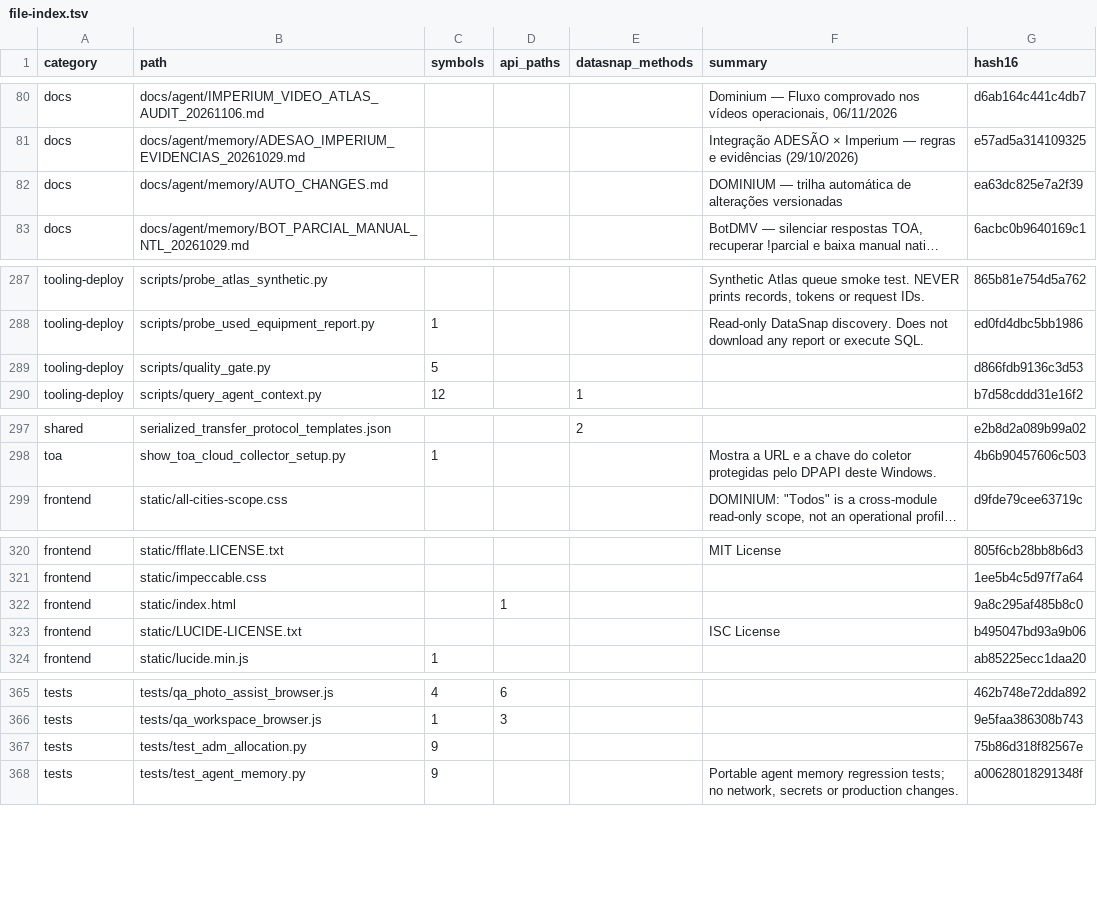
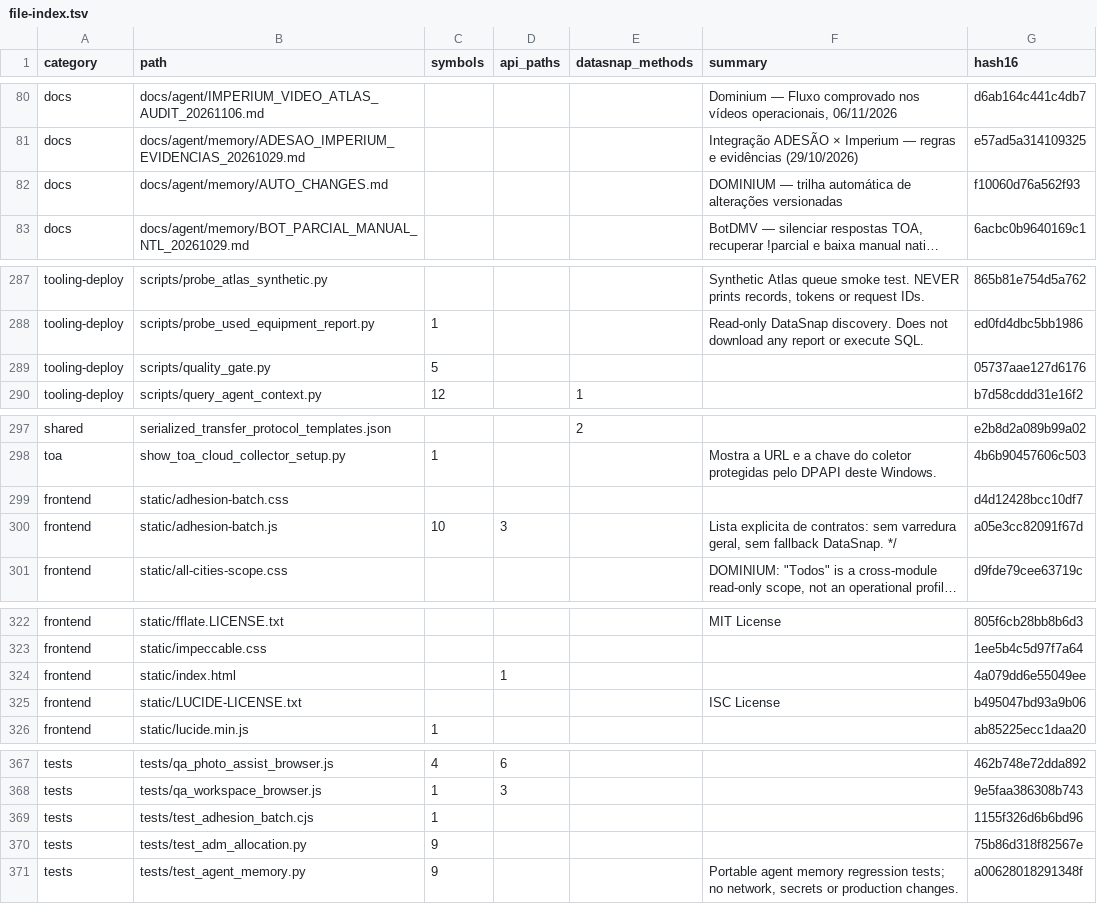
Before and after one commit to clarotechnet/dominium, a TSV file: .dominium/file-index.tsv, drawn as a sheet; only a part is shown, gaps mark what is left out; long unchanged cells end in …; addresses are those after the commit; the diff names each change by its address in the sheet, - before the commit and + after, or states it on an @@ line.

```diff
--- a/.dominium/file-index.tsv
+++ b/.dominium/file-index.tsv
-G82 (hash16): ea63dc825e7a2f39
+G82 (hash16): f10060d76a562f93
-G289 (hash16): d866fdb9136c3d53
+G289 (hash16): 05737aae127d6176
+row 299: frontend | static/adhesion-batch.css |  |  |  |  | d4d12428bcc10df7
+row 300: frontend | static/adhesion-batch.js | 10 | 3 |  | Lista explicita de contratos: sem varredura geral, sem fallback DataSnap. */ | a05e3cc82091f67d
-G324 (hash16): 9a8c295af485b8c0
+G324 (hash16): 4a079dd6e55049ee
+row 369: tests | tests/test_adhesion_batch.cjs | 1 |  |  |  | 1155f326d6b6bd96
```
Also changed, not shown: .dominium/api-index.tsv, .dominium/symbol-index.tsv, 9 other files.
